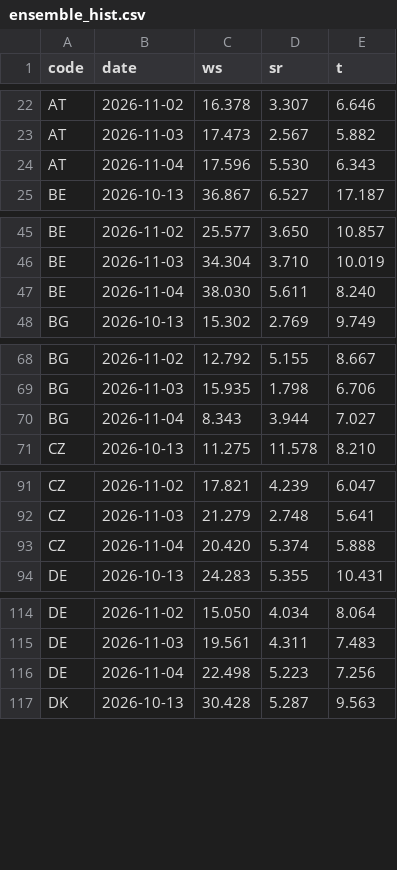
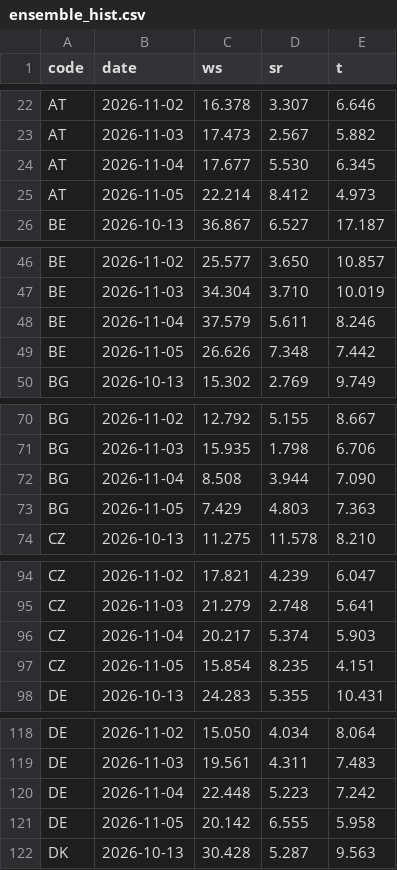
Before and after one commit to ilbakarol-ui/miks-energii, a CSV file: data/shared_weather/ensemble_hist.csv, drawn as a sheet; only a part is shown, gaps mark what is left out; the diff covers the shown part only.

```diff
--- a/data/shared_weather/ensemble_hist.csv
+++ b/data/shared_weather/ensemble_hist.csv
@@ -23,3 +23,4 @@ AT,2026-11-02,16.378,3.307,6.646
 AT,2026-11-03,17.473,2.567,5.882
-AT,2026-11-04,17.596,5.530,6.343
+AT,2026-11-04,17.677,5.530,6.345
+AT,2026-11-05,22.214,8.412,4.973
 BE,2026-10-13,36.867,6.527,17.187
@@ -46,3 +47,4 @@ BE,2026-11-02,25.577,3.650,10.857
 BE,2026-11-03,34.304,3.710,10.019
-BE,2026-11-04,38.030,5.611,8.240
+BE,2026-11-04,37.579,5.611,8.246
+BE,2026-11-05,26.626,7.348,7.442
 BG,2026-10-13,15.302,2.769,9.749
@@ -69,3 +71,4 @@ BG,2026-11-02,12.792,5.155,8.667
 BG,2026-11-03,15.935,1.798,6.706
-BG,2026-11-04,8.343,3.944,7.027
+BG,2026-11-04,8.508,3.944,7.090
+BG,2026-11-05,7.429,4.803,7.363
 CZ,2026-10-13,11.275,11.578,8.210
@@ -92,3 +95,4 @@ CZ,2026-11-02,17.821,4.239,6.047
 CZ,2026-11-03,21.279,2.748,5.641
-CZ,2026-11-04,20.420,5.374,5.888
+CZ,2026-11-04,20.217,5.374,5.903
+CZ,2026-11-05,15.854,8.235,4.151
 DE,2026-10-13,24.283,5.355,10.431
@@ -115,3 +119,4 @@ DE,2026-11-02,15.050,4.034,8.064
 DE,2026-11-03,19.561,4.311,7.483
-DE,2026-11-04,22.498,5.223,7.256
+DE,2026-11-04,22.448,5.223,7.242
+DE,2026-11-05,20.142,6.555,5.958
 DK,2026-10-13,30.428,5.287,9.563
```
Also changed, not shown: 20 added rows and 40 edited cells elsewhere in this file, 2 other files.
